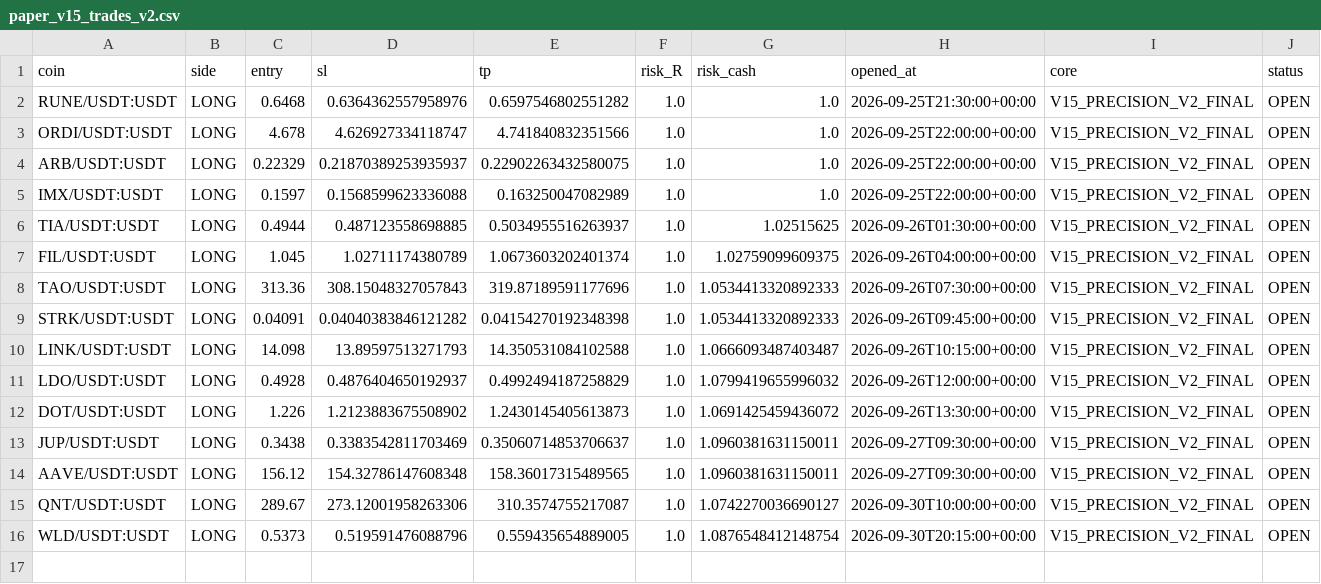
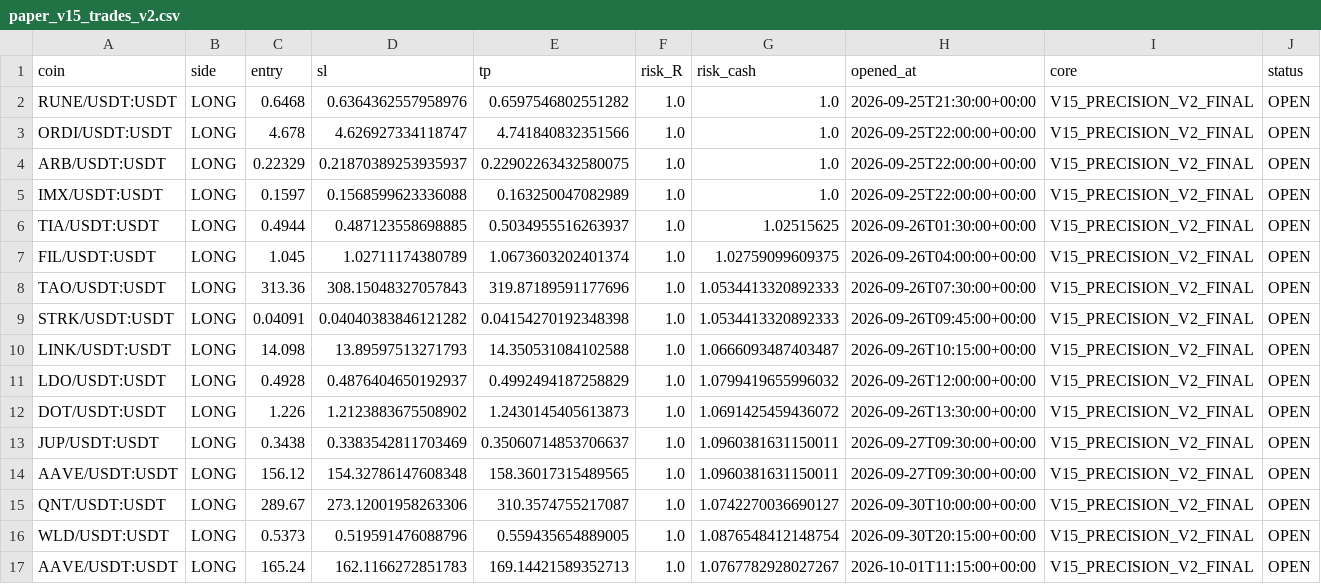
Before and after one commit to samesameagro-droid/sam-edge-v15-v8i, a CSV file: paper_v15_trades_v2.csv, drawn as a sheet; only a part is shown; rows hold the shown columns only; the diff names each change by its address in the sheet, - before the commit and + after, or states it on an @@ line.

Commit message:
paper: V15 professional forward state

```diff
--- a/paper_v15_trades_v2.csv
+++ b/paper_v15_trades_v2.csv
+row 17: AAVE/USDT:USDT | LONG | 165.24 | 162.1166272851783 | 169.14421589352713 | 1.0 | 1.0767782928027267 | 2026-10-01T11:15:00+00:00 | V15_PRECISION_V2_FINAL | OPEN
```
Also changed, not shown: v15_1_shadow_e_signals.csv, 9 other files.
